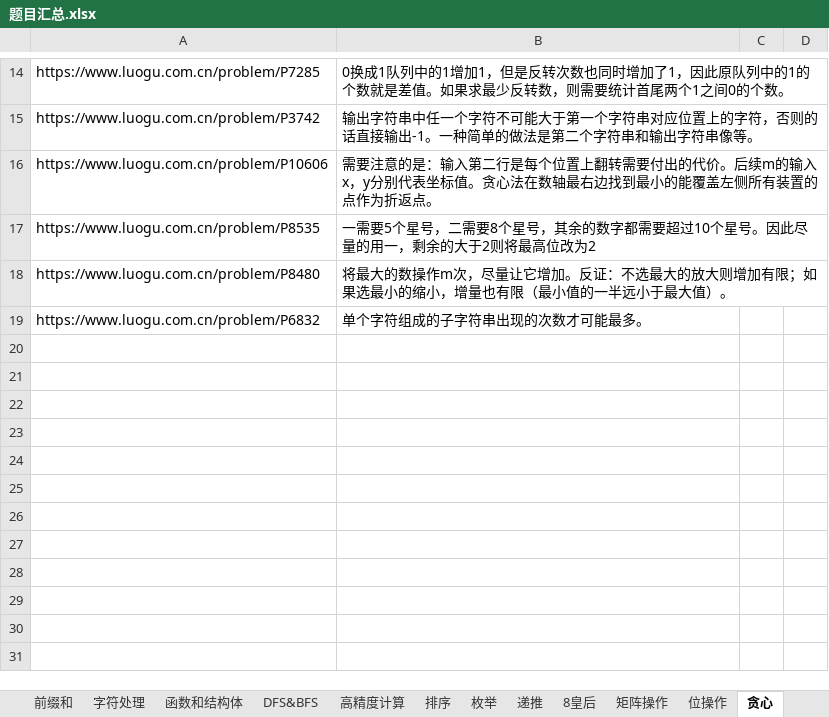
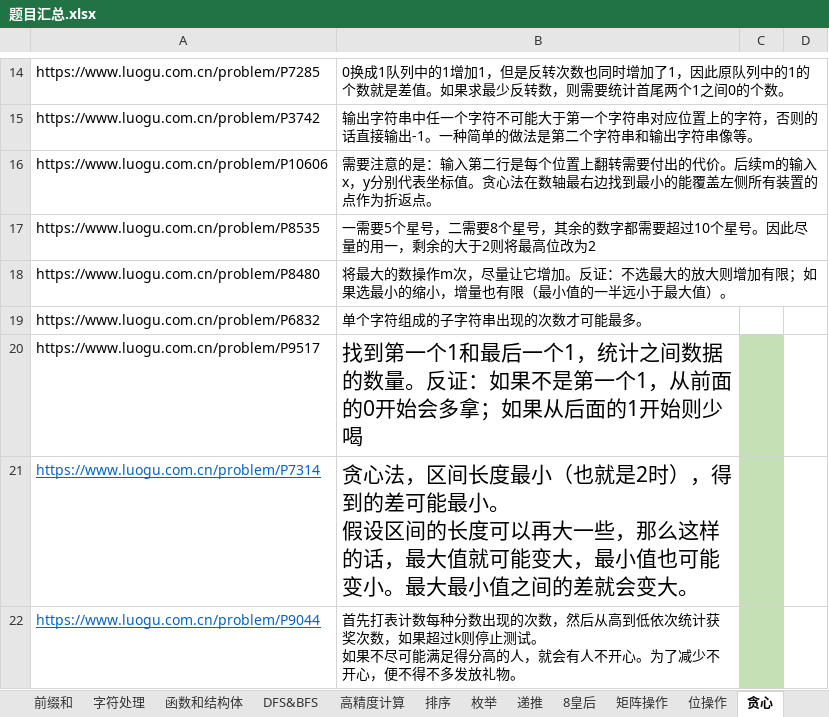
Before and after one commit to samuelzq/cpp_lesson, an Excel workbook: 题目汇总.xlsx, sheet 贪心, drawn as a sheet; only a part is shown, gaps mark what is left out; values as stored, in another font and other column widths than the file's, no borders; charts and pictures not drawn; ↵ is a line break in a cell; the diff covers the shown part only; the diff names each change by its address in the sheet, - before the commit and + after, or states it on an @@ line.

```diff
--- a/题目汇总.xlsx (sheet 贪心)
+++ b/题目汇总.xlsx (sheet 贪心)
+row 20: https://www.luogu.com.cn/problem/P9517 | 找到第一个1和最后一个1，统计之间数据的数量。反证：如果不是第一个1，从前面的0开始会多拿；如果从后面的1开始则少喝
+row 21: https://www.luogu.com.cn/problem/P7314 | 贪心法，区间长度最小（也就是2时），得到的差可能最小。 ↵ 假设区间的长度可以再大一些，那么这样的话，最大值就可能变大，最小值也可能变小。最大最小值之间的差就会变大。
+row 22: https://www.luogu.com.cn/problem/P9044 | 首先打表计数每种分数出现的次数，然后从高到低依次统计获奖次数，如果超过k则停止测试。 ↵ 如果不尽可能满足得分高的人，就会有人不开心。为了减少不开心，便不得不多发放礼物。
```
Also changed, not shown: 3 added rows and cell formats elsewhere in this sheet, sheet 枚举, charts or pictures, 5 other files.
